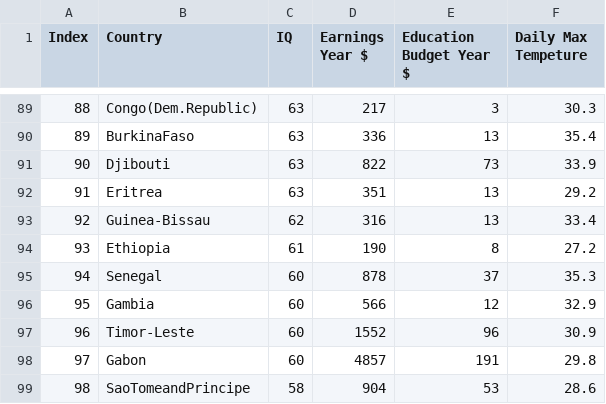
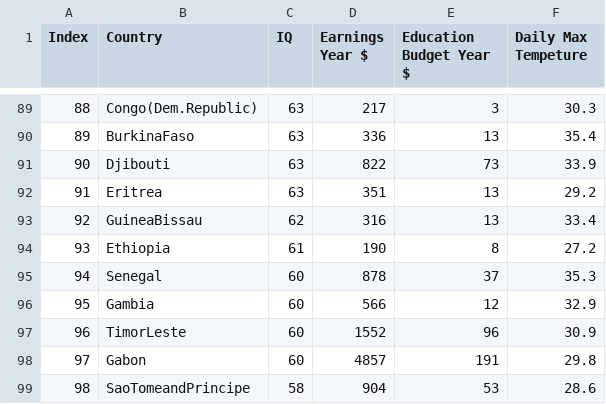
Before and after one commit to qraxiss/learning-data-science, a CSV file: visualizations/world-iq/data.csv, drawn as a sheet; only a part is shown, gaps mark what is left out.

```diff
--- a/visualizations/world-iq/data.csv
+++ b/visualizations/world-iq/data.csv
@@ -92,3 +92,3 @@ Index;Country;IQ;Earnings Year $;Education Budget Year $;Daily Max Tempeture
 91;Eritrea;63;351;13;29.2
-92;Guinea-Bissau;62;316;13;33.4
+92;GuineaBissau;62;316;13;33.4
 93;Ethiopia;61;190;8;27.2
@@ -96,3 +96,3 @@ Index;Country;IQ;Earnings Year $;Education Budget Year $;Daily Max Tempeture
 95;Gambia;60;566;12;32.9
-96;Timor-Leste;60;1552;96;30.9
+96;TimorLeste;60;1552;96;30.9
 97;Gabon;60;4857;191;29.8
```
Also changed, not shown: 4 other files.
